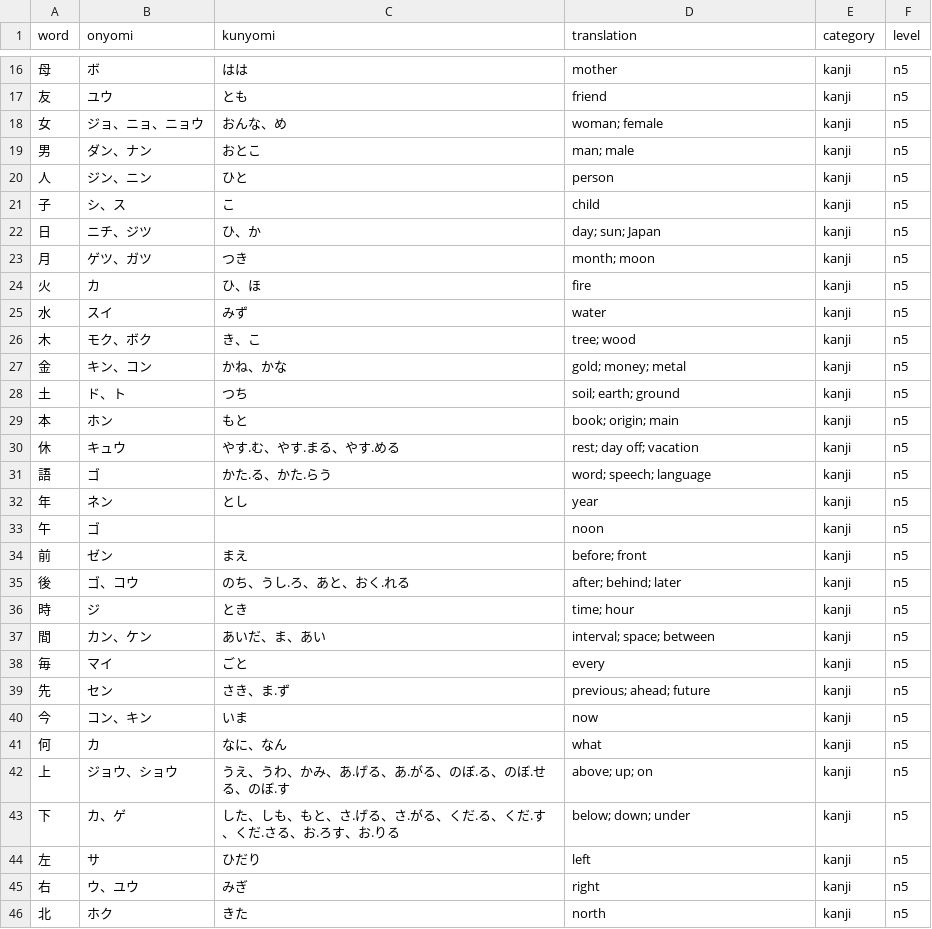
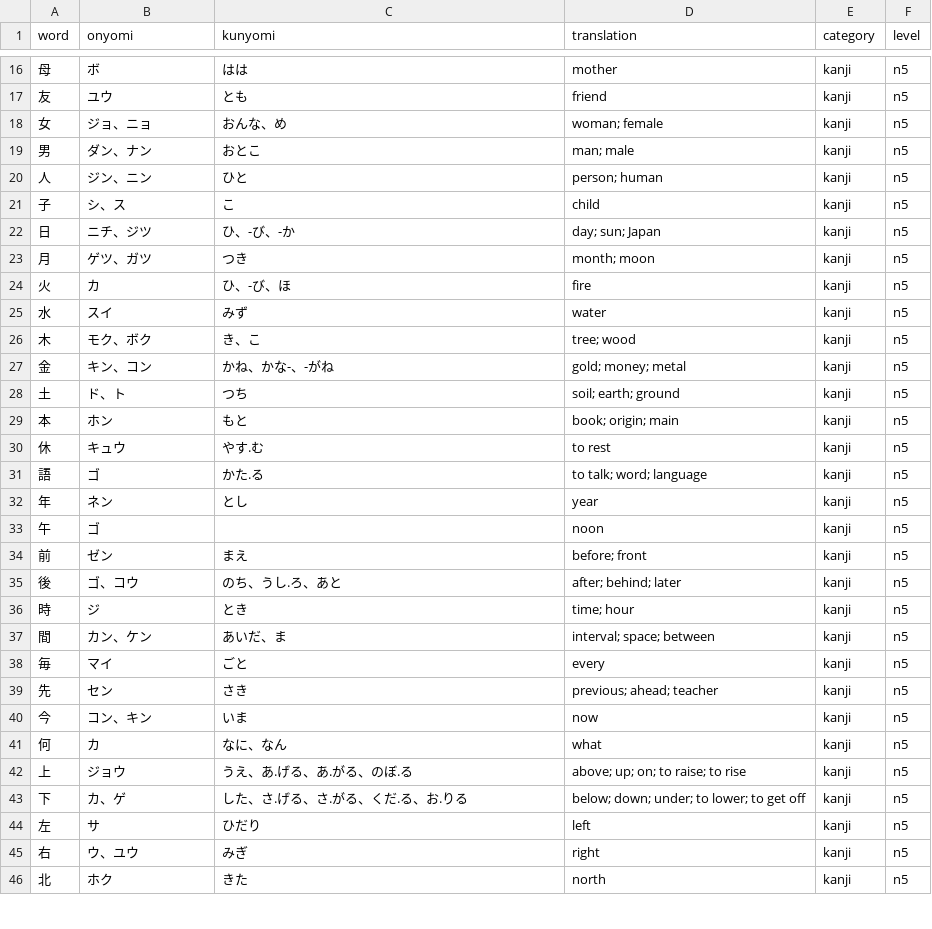
Before and after one commit to tronchal/manabu-browser-extension, a CSV file: src/data/vocab/n5/kanji.csv, drawn as a sheet; only a part is shown, gaps mark what is left out; the diff covers the shown part only.

```diff
--- a/src/data/vocab/n5/kanji.csv
+++ b/src/data/vocab/n5/kanji.csv
@@ -17,16 +17,16 @@ word,onyomi,kunyomi,translation,category,level
 友,ユウ,とも,friend,kanji,n5
-女,ジョ、ニョ、ニョウ,おんな、め,woman; female,kanji,n5
+女,ジョ、ニョ,おんな、め,woman; female,kanji,n5
 男,ダン、ナン,おとこ,man; male,kanji,n5
-人,ジン、ニン,ひと,person,kanji,n5
+人,ジン、ニン,ひと,person; human,kanji,n5
 子,シ、ス,こ,child,kanji,n5
-日,ニチ、ジツ,ひ、か,day; sun; Japan,kanji,n5
+日,ニチ、ジツ,ひ、-び、-か,day; sun; Japan,kanji,n5
 月,ゲツ、ガツ,つき,month; moon,kanji,n5
-火,カ,ひ、ほ,fire,kanji,n5
+火,カ,ひ、-び、ほ,fire,kanji,n5
 水,スイ,みず,water,kanji,n5
 木,モク、ボク,き、こ,tree; wood,kanji,n5
-金,キン、コン,かね、かな,gold; money; metal,kanji,n5
+金,キン、コン,かね、かな-、-がね,gold; money; metal,kanji,n5
 土,ド、ト,つち,soil; earth; ground,kanji,n5
 本,ホン,もと,book; origin; main,kanji,n5
-休,キュウ,やす.む、やす.まる、やす.める,rest; day off; vacation,kanji,n5
-語,ゴ,かた.る、かた.らう,word; speech; language,kanji,n5
+休,キュウ,やす.む,to rest,kanji,n5
+語,ゴ,かた.る,to talk; word; language,kanji,n5
 年,ネン,とし,year,kanji,n5
@@ -34,11 +34,11 @@ word,onyomi,kunyomi,translation,category,level
 前,ゼン,まえ,before; front,kanji,n5
-後,ゴ、コウ,のち、うし.ろ、あと、おく.れる,after; behind; later,kanji,n5
+後,ゴ、コウ,のち、うし.ろ、あと,after; behind; later,kanji,n5
 時,ジ,とき,time; hour,kanji,n5
-間,カン、ケン,あいだ、ま、あい,interval; space; between,kanji,n5
+間,カン、ケン,あいだ、ま,interval; space; between,kanji,n5
 毎,マイ,ごと,every,kanji,n5
-先,セン,さき、ま.ず,previous; ahead; future,kanji,n5
+先,セン,さき,previous; ahead; teacher,kanji,n5
 今,コン、キン,いま,now,kanji,n5
 何,カ,なに、なん,what,kanji,n5
-上,ジョウ、ショウ,うえ、うわ、かみ、あ.げる、あ.がる、のぼ.る、のぼ.せる、のぼ.す,above; up; on,kanji,n5
-下,カ、ゲ,した、しも、もと、さ.げる、さ.がる、くだ.る、くだ.す、くだ.さる、お.ろす、お.りる,below; down; under,kanji,n5
+上,ジョウ,うえ、あ.げる、あ.がる、のぼ.る,above; up; on; to raise; to rise,kanji,n5
+下,カ、ゲ,した、さ.げる、さ.がる、くだ.る、お.りる,below; down; under; to lower; to get off,kanji,n5
 左,サ,ひだり,left,kanji,n5
```
Also changed, not shown: 58 edited cells elsewhere in this file, src/data/vocab/n4/grammar.csv, src/data/vocab/n4/kanji.csv, 12 other files.
